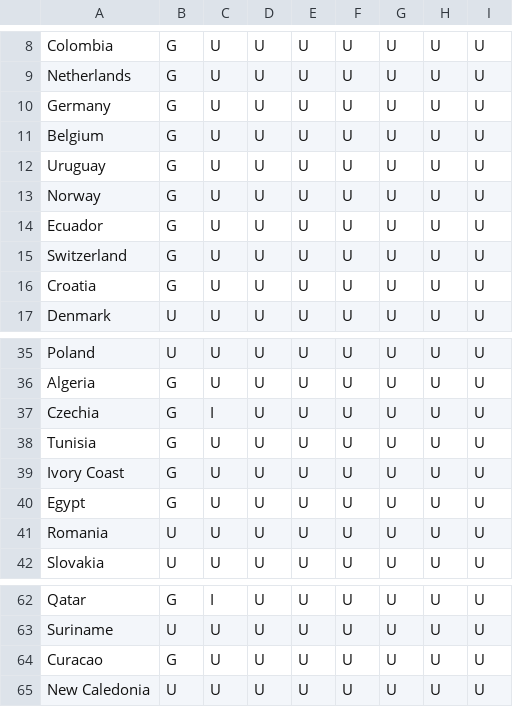
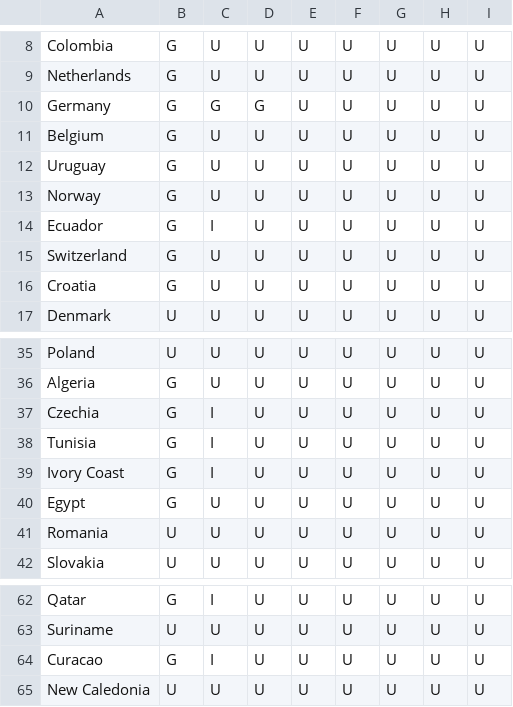
Before and after one commit to rwarneke/football_model, a CSV file: model_output/simulation_results_status.csv, drawn as a sheet; only a part is shown, gaps mark what is left out.

```diff
--- a/model_output/simulation_results_status.csv
+++ b/model_output/simulation_results_status.csv
@@ -9,3 +9,3 @@ Colombia,G,U,U,U,U,U,U,U
 Netherlands,G,U,U,U,U,U,U,U
-Germany,G,U,U,U,U,U,U,U
+Germany,G,G,G,U,U,U,U,U
 Belgium,G,U,U,U,U,U,U,U
@@ -13,3 +13,3 @@ Uruguay,G,U,U,U,U,U,U,U
 Norway,G,U,U,U,U,U,U,U
-Ecuador,G,U,U,U,U,U,U,U
+Ecuador,G,I,U,U,U,U,U,U
 Switzerland,G,U,U,U,U,U,U,U
@@ -37,4 +37,4 @@ Algeria,G,U,U,U,U,U,U,U
 Czechia,G,I,U,U,U,U,U,U
-Tunisia,G,U,U,U,U,U,U,U
-Ivory Coast,G,U,U,U,U,U,U,U
+Tunisia,G,I,U,U,U,U,U,U
+Ivory Coast,G,I,U,U,U,U,U,U
 Egypt,G,U,U,U,U,U,U,U
@@ -63,3 +63,3 @@ Qatar,G,I,U,U,U,U,U,U
 Suriname,U,U,U,U,U,U,U,U
-Curacao,G,U,U,U,U,U,U,U
+Curacao,G,I,U,U,U,U,U,U
 New Caledonia,U,U,U,U,U,U,U,U
```
Also changed, not shown: 15 other files.
